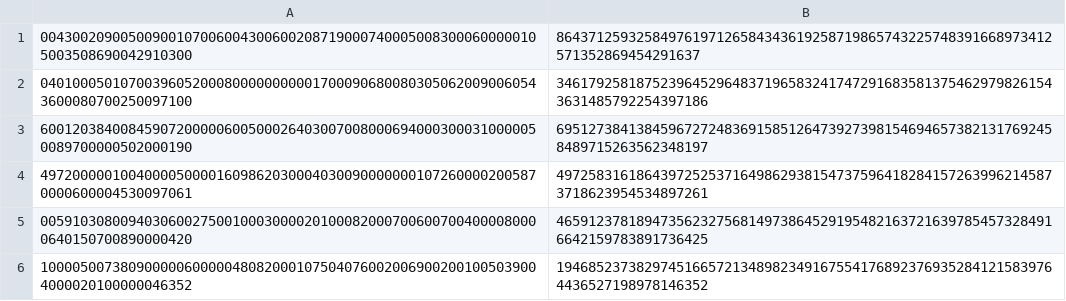
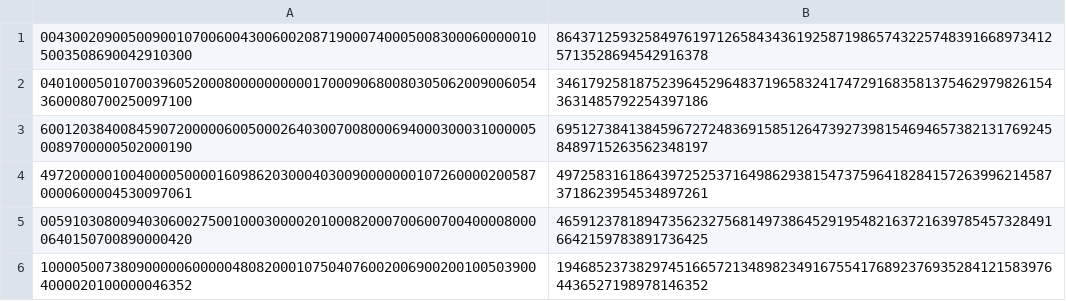
Before and after one commit to dmitrymarchuk/sudoku-solver, a CSV file: src/main/resources/sudokus.csv, drawn as a sheet; only a part is shown.

```diff
--- a/src/main/resources/sudokus.csv
+++ b/src/main/resources/sudokus.csv
@@ -1,2 +1,2 @@
-004300209005009001070060043006002087190007400050083000600000105003508690042910300,86437125932584976197126584343619258719865743225748391668973412571352869454291637
+004300209005009001070060043006002087190007400050083000600000105003508690042910300,864371259325849761971265843436192587198657432257483916689734125713528694542916378
 040100050107003960520008000000000017000906800803050620090060543600080700250097100,346179258187523964529648371965832417472916835813754629798261543631485792254397186
```
Also changed, not shown: 13 other files.
